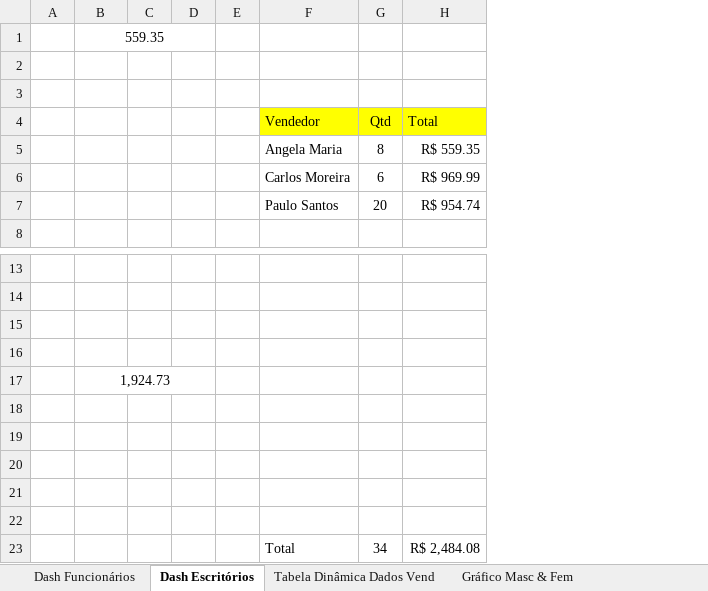
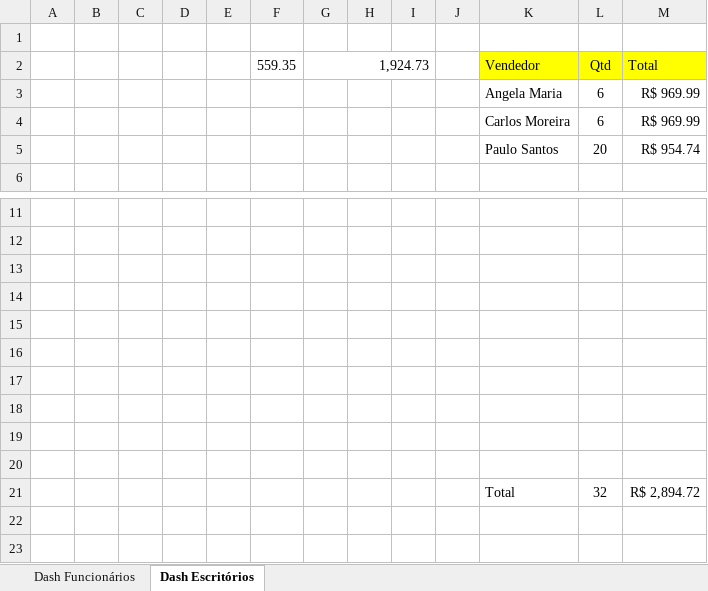
Before and after one commit to Rodr1goCN/EXCEL-POWER-BI, an Excel workbook: Excel/077_Dashboard+Dados.xlsx, sheet Dash Escritórios, drawn as a sheet; only a part is shown, gaps mark what is left out; values as stored, in another font and other column widths than the file's, no borders; charts and pictures not drawn; removed rows and columns are numbered as before the commit, all else as after; the diff names each change by its address in the sheet, - before the commit and + after, or states it on an @@ line.

```diff
--- a/Excel/077_Dashboard+Dados.xlsx (sheet Dash Escritórios)
+++ b/Excel/077_Dashboard+Dados.xlsx (sheet Dash Escritórios)
@@ sheet tab hidden: Tabela Dinâmica Dados Vend @@
@@ sheet tab hidden: Gráfico Masc & Fem @@
+column B, empty
+column C, empty
+column D, empty
+column E, empty
+column G, row 2: 1,924.73
-row 1:  | 559.35
-row 3: (empty)
-F2: (empty)
+F2: 559.35
-row 5:  |  |  |  |  | Angela Maria | 8 | R$ 559.35
+row 3:  |  |  |  |  |  |  |  |  |  | Angela Maria | 6 | R$ 969.99
-row 17:  | 1,924.73
-row 20:  |  |  |  |  | Total | 34 | R$ 2,484.08
+row 20: (empty)
+row 21:  |  |  |  |  |  |  |  |  |  | Total | 32 | R$ 2,894.72
```
Also changed, not shown: sheet Dash Funcionários, other sheet tabs, formulas that keep their value, charts or pictures.
